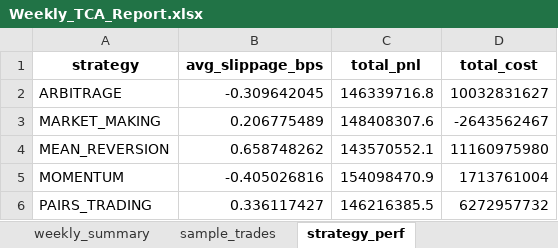
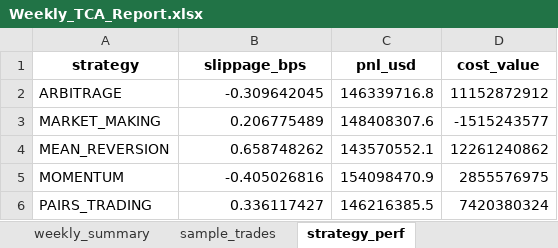
Before and after one commit to DurgaPrasad-54/Financial-Risk-Trading, an Excel workbook: Transaction Cost Analysis (TCA)/Weekly_TCA_Report.xlsx, sheet strategy_perf, drawn as a sheet; values as stored, in another font and other column widths than the file's, no borders; the diff names each change by its address in the sheet, - before the commit and + after, or states it on an @@ line.

```diff
--- a/Transaction Cost Analysis (TCA)/Weekly_TCA_Report.xlsx (sheet strategy_perf)
+++ b/Transaction Cost Analysis (TCA)/Weekly_TCA_Report.xlsx (sheet strategy_perf)
-B1: avg_slippage_bps
+B1: slippage_bps
-C1: total_pnl
+C1: pnl_usd
-D1: total_cost
+D1: cost_value
-D2 (cost_value): 10032831627
+D2 (cost_value): 11152872912
-D3 (cost_value): -2643562467
+D3 (cost_value): -1515243577
-D4 (cost_value): 11160975980
+D4 (cost_value): 12261240862
-D5 (cost_value): 1713761004
+D5 (cost_value): 2855576975
-D6 (cost_value): 6272957732
+D6 (cost_value): 7420380324
```
Also changed, not shown: sheet weekly_summary, sheet sample_trades, other sheet tabs, 13 other files.
